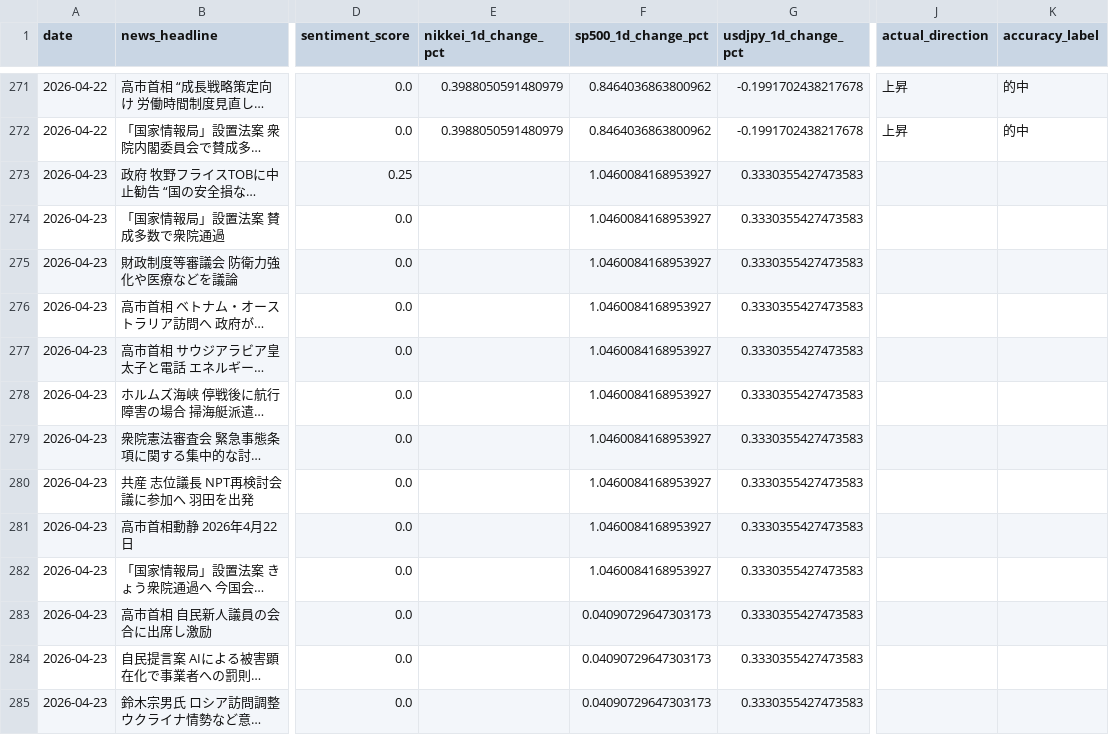
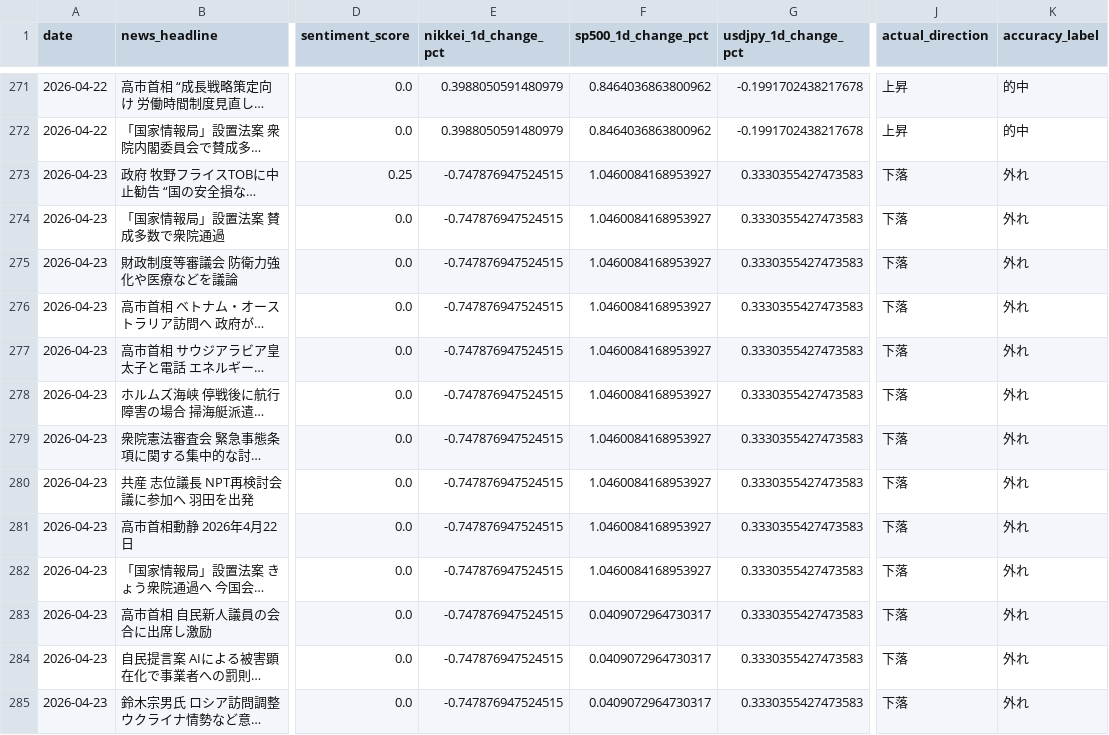
Before and after one commit to oguogu-bit/stock-assessment, a CSV file: data/news_patterns.csv, drawn as a sheet; only a part is shown, gaps mark what is left out; long unchanged cells end in …; the diff covers the shown part only; the diff names each change by its address in the sheet, - before the commit and + after, or states it on an @@ line.

```diff
--- a/data/news_patterns.csv
+++ b/data/news_patterns.csv
-E273:E285 (nikkei_1d_change_pct): (empty)
+E273:E285 (nikkei_1d_change_pct): -0.747876947524515
-J273:J285 (actual_direction): (empty)
+J273:J285 (actual_direction): 下落
-K273:K285 (accuracy_label): (empty)
+K273:K285 (accuracy_label): 外れ
-F283:F285 (sp500_1d_change_pct): 0.04090729647303173
+F283:F285 (sp500_1d_change_pct): 0.0409072964730317
```
Also changed, not shown: 10 added rows and 8 edited cells elsewhere in this file, 3 other files.
